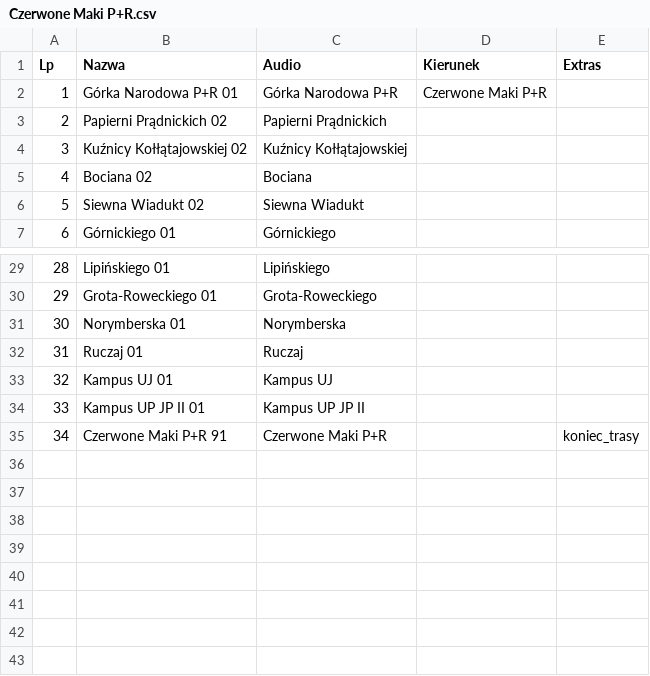
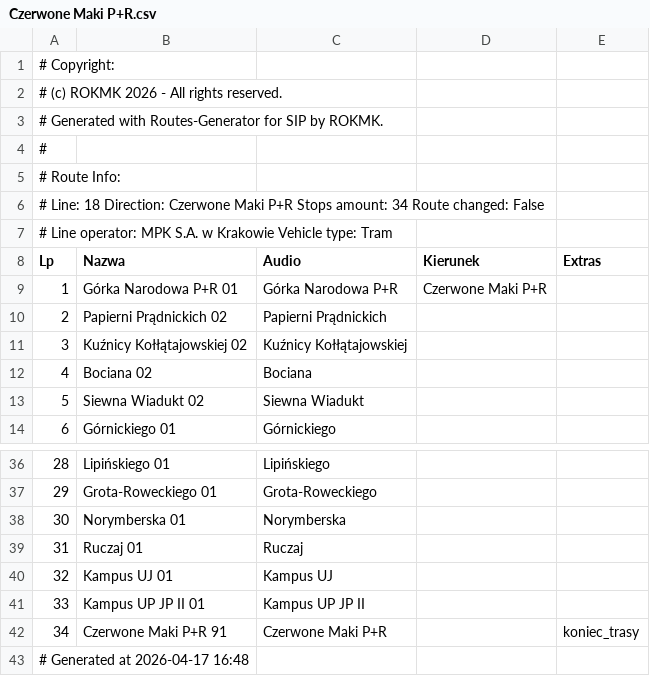
Before and after one commit to RozneOdslonyKMK/Krakow-SIP-SYSTEM, a CSV file: routes/mpk/tramwaj/notusednow/18/Czerwone Maki P+R.csv, drawn as a sheet; only a part is shown, gaps mark what is left out.

Commit message:
18 Czerwone Maki P+R

```diff
--- a/routes/mpk/tramwaj/notusednow/18/Czerwone Maki P+R.csv
+++ b/routes/mpk/tramwaj/notusednow/18/Czerwone Maki P+R.csv
@@ -1 +1,8 @@
+# Copyright:
+# (c) ROKMK 2026 - All rights reserved.
+# Generated with Routes-Generator for SIP by ROKMK.
+#
+# Route Info:
+# Line: 18   Direction: Czerwone Maki P+R   Stops amount: 34   Route changed: False
+# Line operator: MPK S.A. w Krakowie   Vehicle type: Tram
 Lp;Nazwa;Audio;Kierunek;Extras
@@ -35 +42,2 @@ Lp;Nazwa;Audio;Kierunek;Extras
 34;Czerwone Maki P+R 91;Czerwone Maki P+R;;koniec_trasy
+# Generated at 2026-04-17 16:48
```
